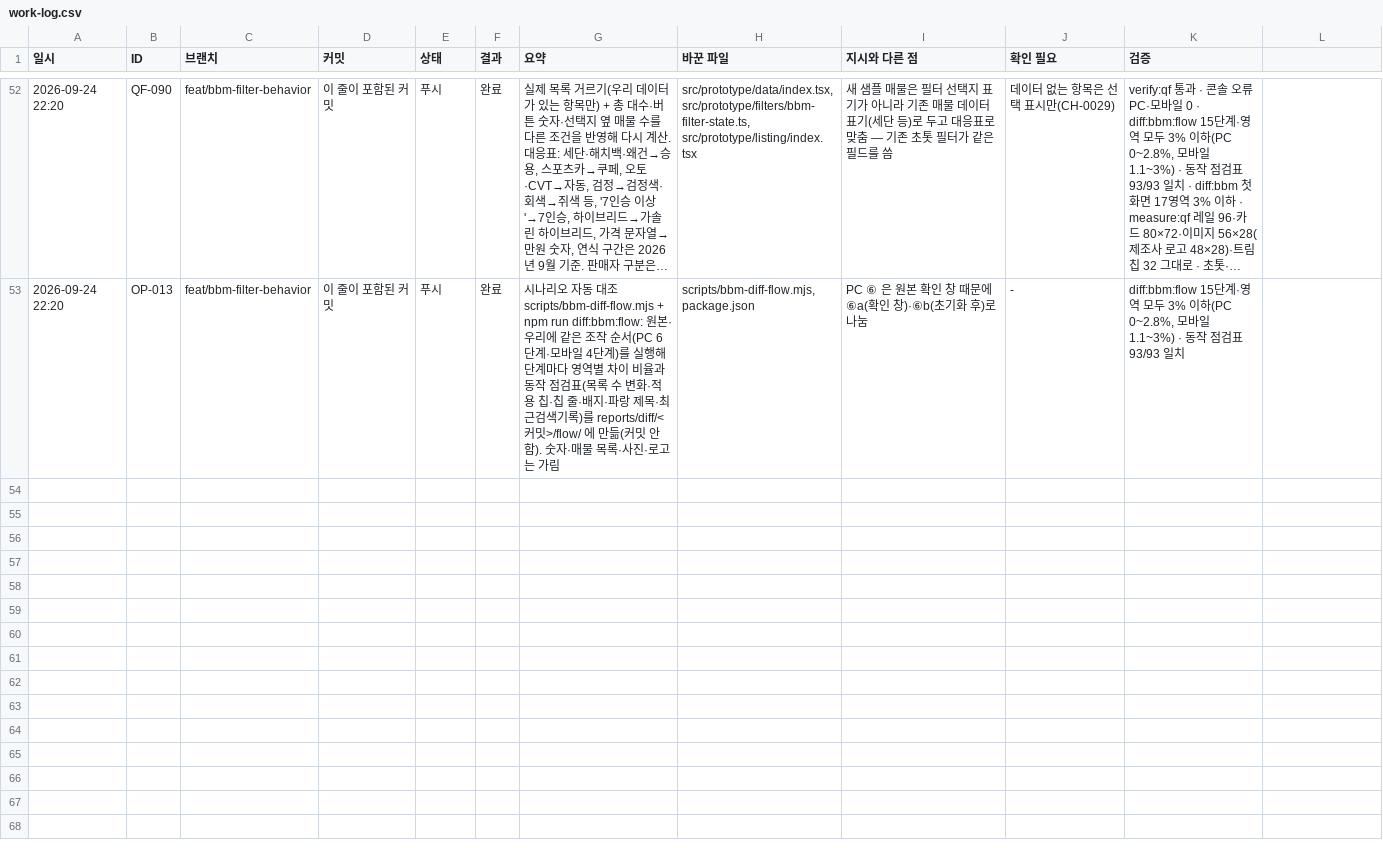
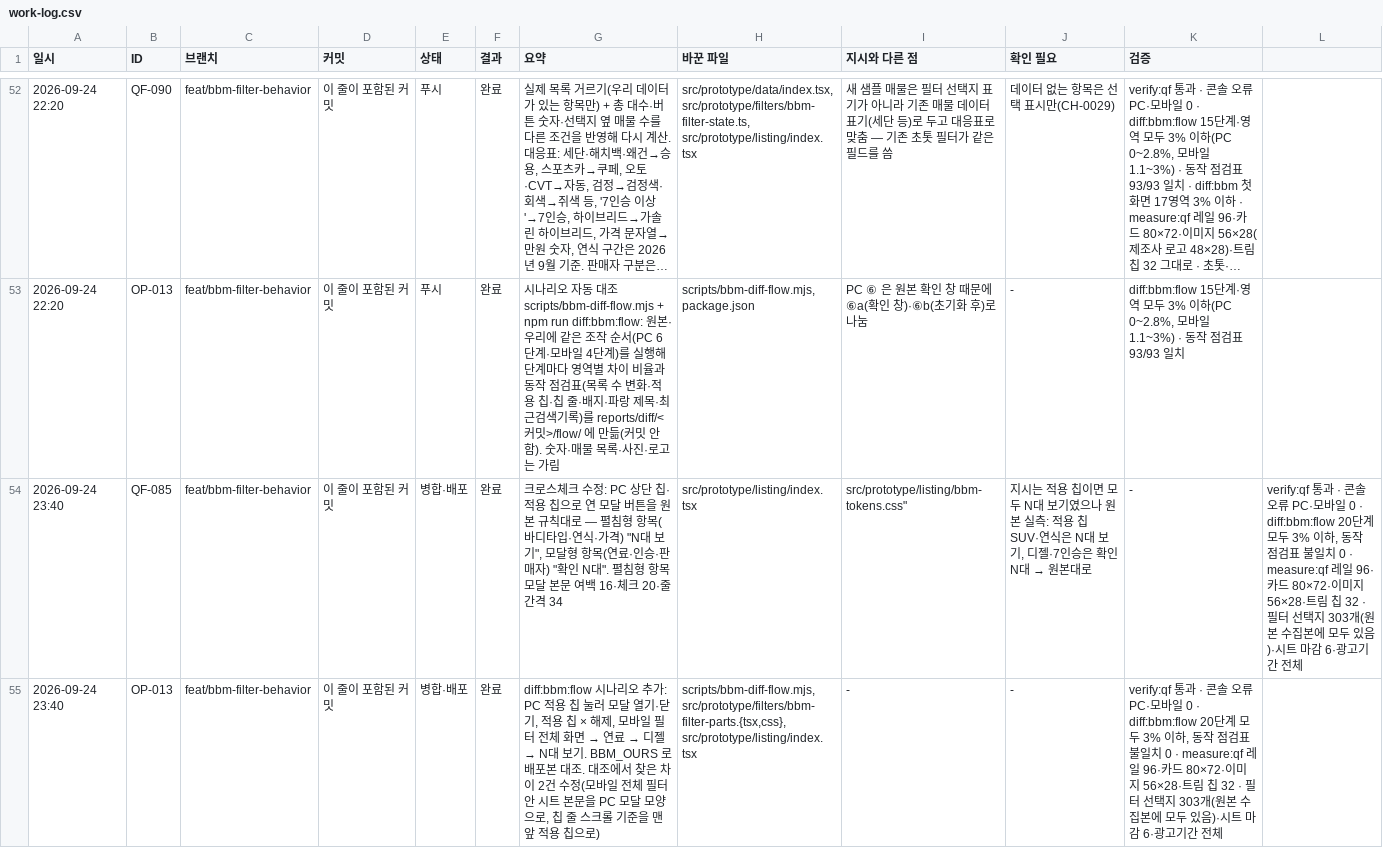
Before and after one commit to bobaekimboae/bobaedream, a CSV file: reports/work-log.csv, drawn as a sheet; only a part is shown, gaps mark what is left out; long unchanged cells end in …; the diff covers the shown part only; the diff names each change by its address in the sheet, - before the commit and + after, or states it on an @@ line.

```diff
--- a/reports/work-log.csv
+++ b/reports/work-log.csv
+row 54: 2026-09-24 23:40 | QF-085 | feat/bbm-filter-behavior | 이 줄이 포함된 커밋 | 병합·배포 | 완료 | 크로스체크 수정: PC 상단 칩·적용 칩으로 연 모달 버튼을 원본 규칙대로 — 펼침형 항목(바디타입·연식·가격) "N대 보기", 모달형 항목(연료·인승·판매자) "확인 N대". 펼침형 항목 모달 본문 여백 16·체크 20·줄 간격 34 | src/prototype/listing/index.tsx | src/prototype/listing/bbm-tokens.css" | 지시는 적용 칩이면 모두 N대 보기였으나 원본 실측: 적용 칩 SUV·연식은 N대 보기, 디젤·7인승은 확인 N대 → 원본대로 | - | verify:qf 통과 · 콘솔 오류 PC·모바일 0 · diff:bbm:flow 20단계 모두 3% 이하, 동작 점검표 불일치 0 · measure:qf 레일 96·카드 80×72·이미지 56×28·트림 칩 32 · 필터 선택지 303개(원본 수집본에 모두 있음)·시트 마감 6·광고기간 전체
+row 55: 2026-09-24 23:40 | OP-013 | feat/bbm-filter-behavior | 이 줄이 포함된 커밋 | 병합·배포 | 완료 | diff:bbm:flow 시나리오 추가: PC 적용 칩 눌러 모달 열기·닫기, 적용 칩 × 해제, 모바일 필터 전체 화면 → 연료 → 디젤 → N대 보기. BBM_OURS 로 배포본 대조. 대조에서 찾은 차이 2건 수정(모바일 전체 필터 안 시트 본문을 PC 모달 모양으로, 칩 줄 스크롤 기준을 맨 앞 적용 칩으로) | scripts/bbm-diff-flow.mjs, src/prototype/filters/bbm-filter-parts.{tsx,css}, src/prototype/listing/index.tsx | - | - | verify:qf 통과 · 콘솔 오류 PC·모바일 0 · diff:bbm:flow 20단계 모두 3% 이하, 동작 점검표 불일치 0 · measure:qf 레일 96·카드 80×72·이미지 56×28·트림 칩 32 · 필터 선택지 303개(원본 수집본에 모두 있음)·시트 마감 6·광고기간 전체
```
Also changed, not shown: 2 added rows elsewhere in this file, reports/change-log.csv, 17 other files.
